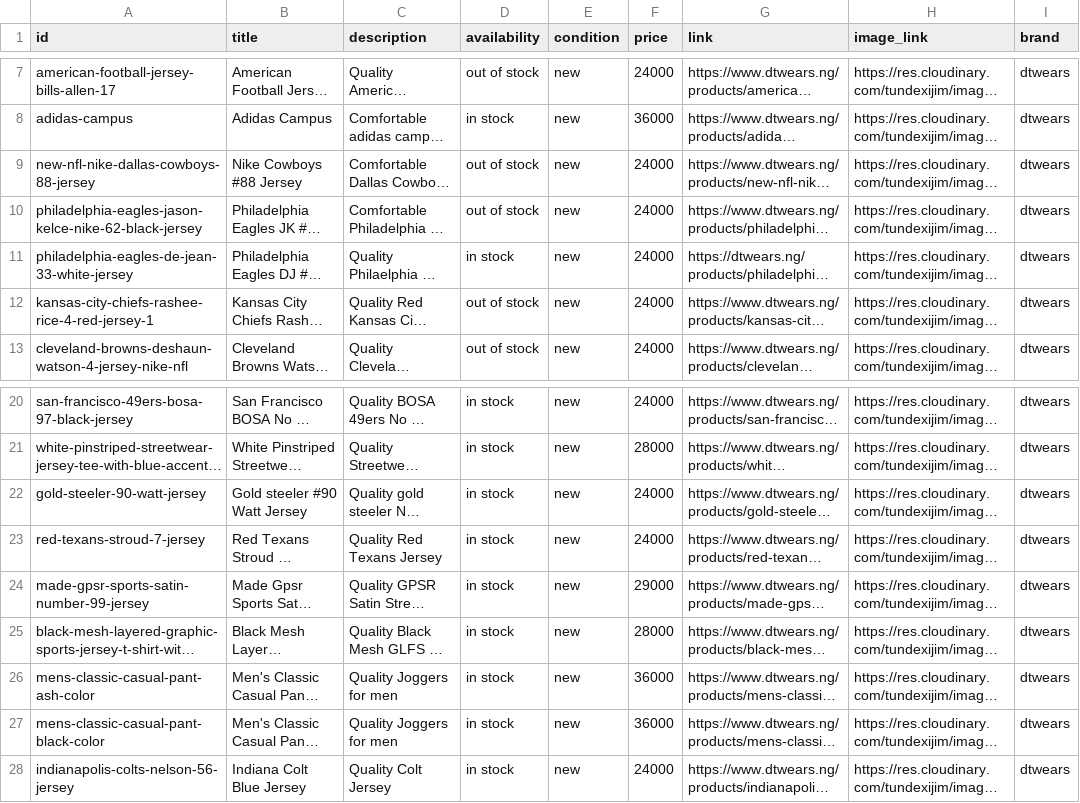
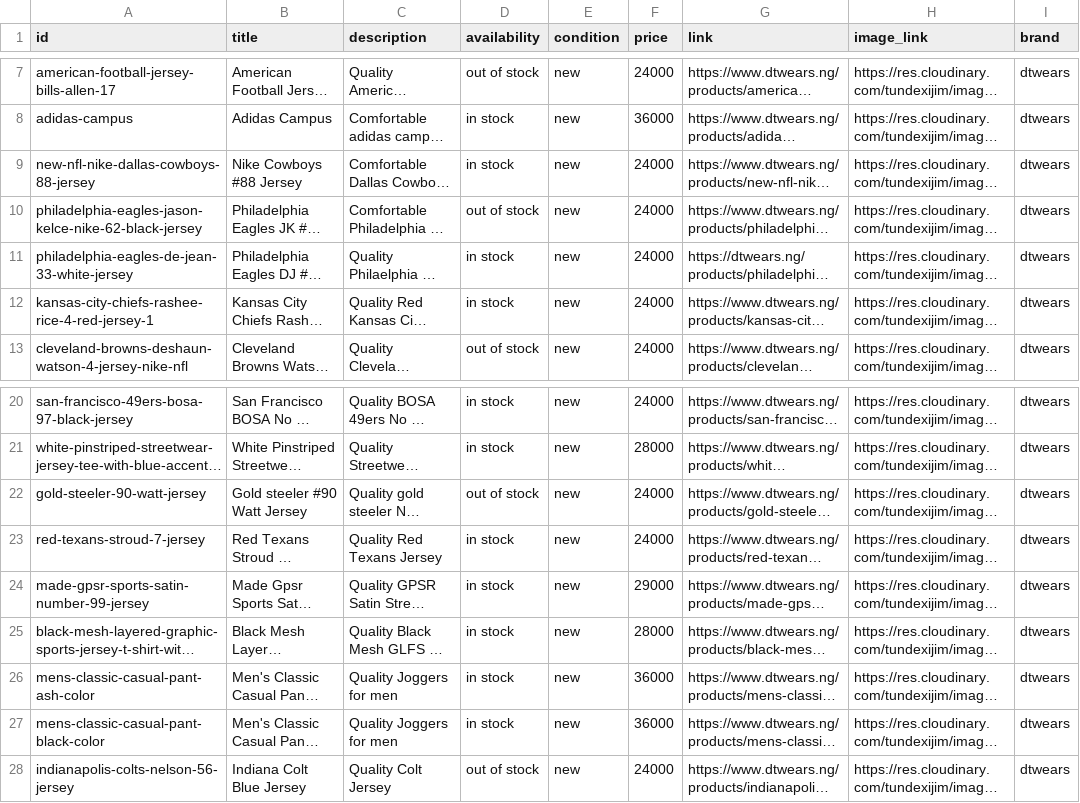
Before and after one commit to tundexijim/sneakers-store, a CSV file: public/Catalogue.csv, drawn as a sheet; only a part is shown, gaps mark what is left out; long unchanged cells end in …; the diff names each change by its address in the sheet, - before the commit and + after, or states it on an @@ line.

Commit message:
catalog update

```diff
--- a/public/Catalogue.csv
+++ b/public/Catalogue.csv
-D9 (availability): out of stock
+D9 (availability): in stock
-D12 (availability): out of stock
+D12 (availability): in stock
-D22 (availability): in stock
+D22 (availability): out of stock
-D28 (availability): in stock
+D28 (availability): out of stock
```
Also changed, not shown: 1 other file.
